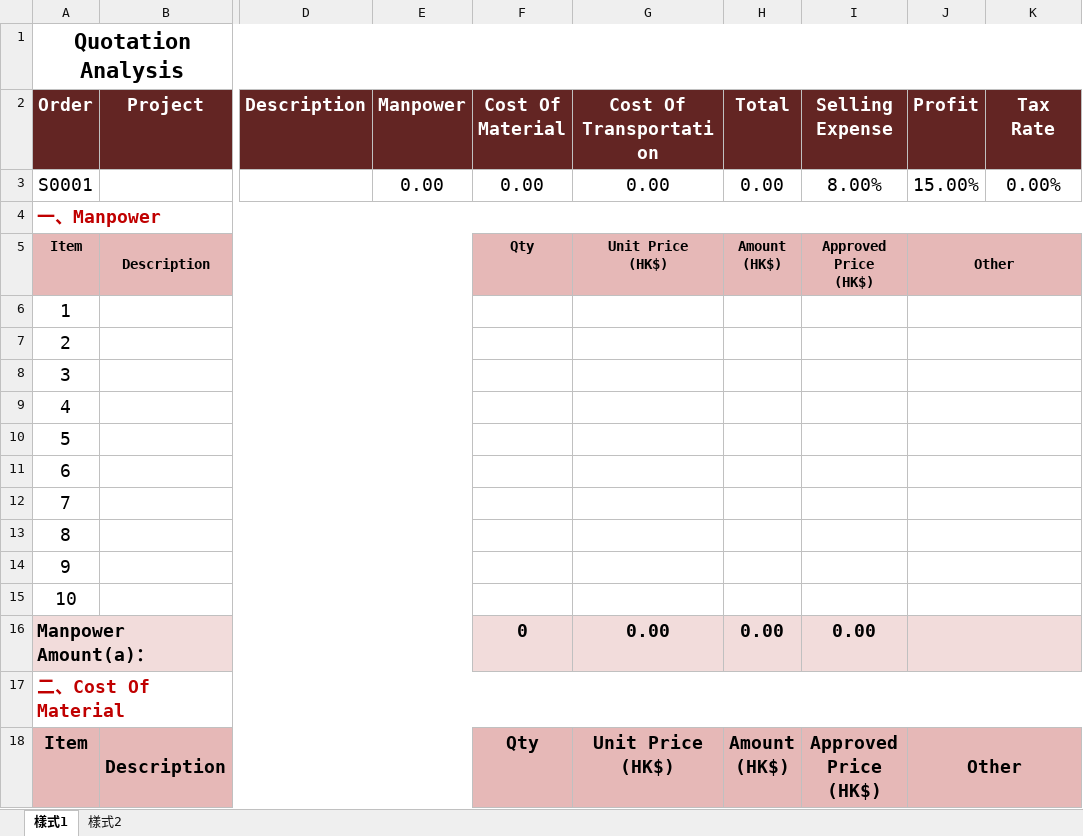
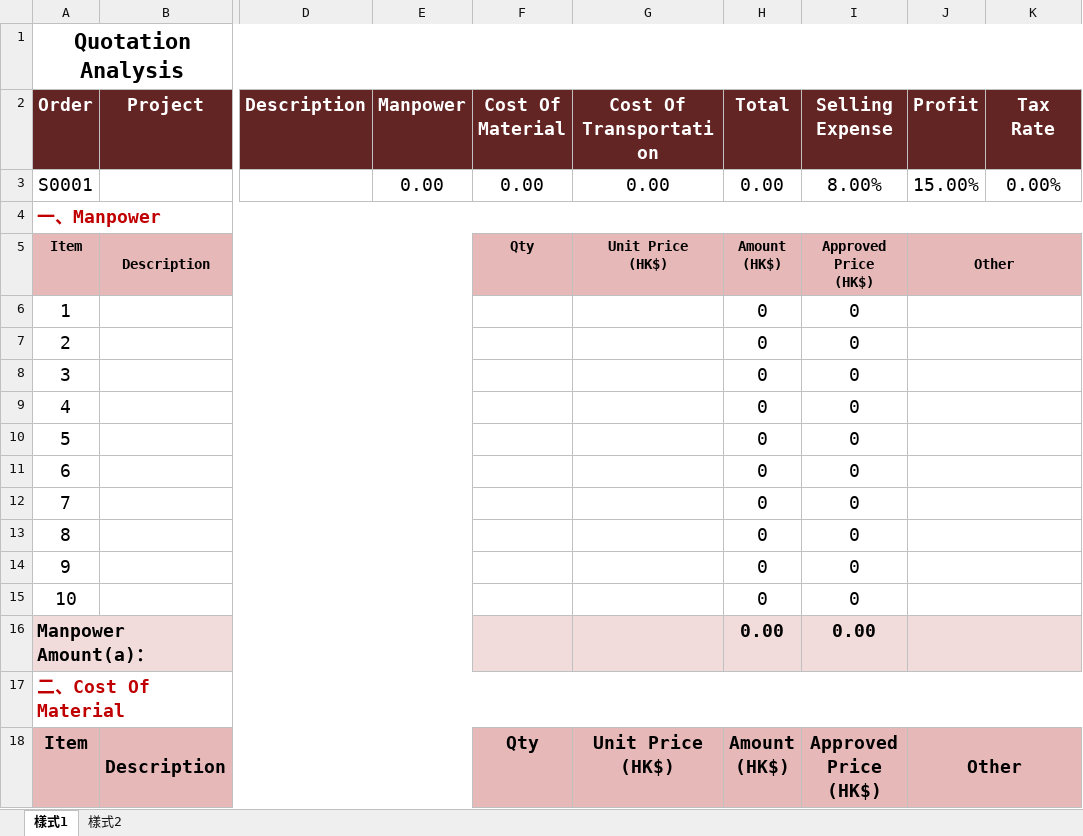
Before and after one commit to EricMokHy/odoo-guide, an Excel workbook: user-guide/docs/guides/odoo/templates/cost_sheet_template.xlsx, sheet 樣式1, drawn as a sheet; only a part is shown, gaps mark what is left out; values as stored, in another font and other column widths than the file's, no borders; the diff names each change by its address in the sheet, - before the commit and + after, or states it on an @@ line.

```diff
--- a/user-guide/docs/guides/odoo/templates/cost_sheet_template.xlsx (sheet 樣式1)
+++ b/user-guide/docs/guides/odoo/templates/cost_sheet_template.xlsx (sheet 樣式1)
-H6:H15 (Total): (empty)
+H6:H15 (Total): 0
-I6:I15 (Selling Expense): (empty)
+I6:I15 (Selling Expense): 0
-F16 (Cost Of Material): 0
+F16 (Cost Of Material): (empty)
-G16 (Cost Of Transportation): 0.00
+G16 (Cost Of Transportation): (empty)
```
Also changed, not shown: 3 other files.
